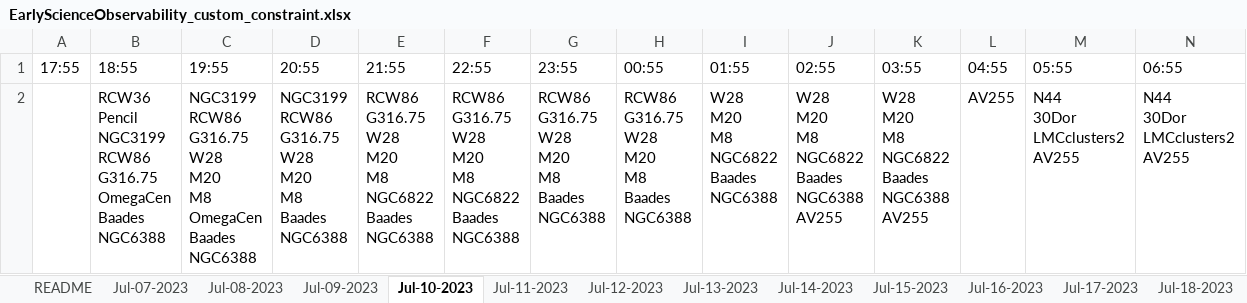
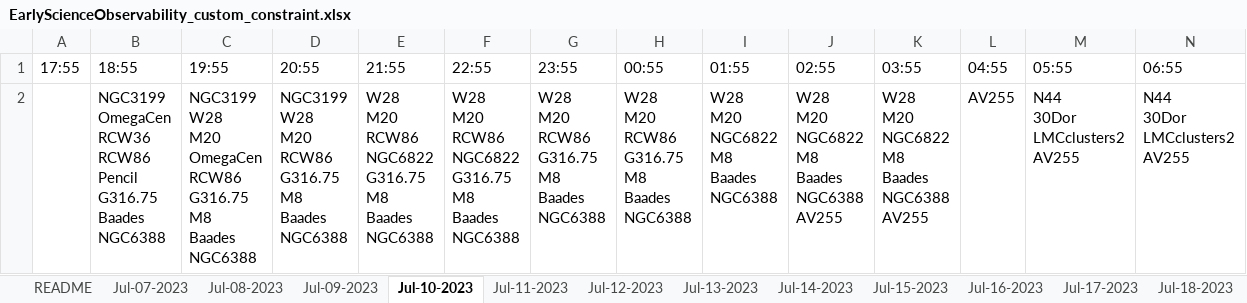
Before and after one commit to sdss/lvm_early_science, an Excel workbook: target_observability/EarlyScienceObservability_custom_constraint.xlsx, sheet Jul-10-2023, drawn as a sheet; values as stored, in another font and other column widths than the file's, no borders; ↵ is a line break in a cell; the diff names each change by its address in the sheet, - before the commit and + after, or states it on an @@ line.

```diff
--- a/target_observability/EarlyScienceObservability_custom_constraint.xlsx (sheet Jul-10-2023)
+++ b/target_observability/EarlyScienceObservability_custom_constraint.xlsx (sheet Jul-10-2023)
-B2 (18:55): RCW36 ↵ Pencil ↵ NGC3199 ↵ RCW86 ↵ G316.75 ↵ OmegaCen ↵ Baades ↵ NGC6388
+B2 (18:55): NGC3199 ↵ OmegaCen ↵ RCW36 ↵ RCW86 ↵ Pencil ↵ G316.75 ↵ Baades ↵ NGC6388
-C2 (19:55): NGC3199 ↵ RCW86 ↵ G316.75 ↵ W28 ↵ M20 ↵ M8 ↵ OmegaCen ↵ Baades ↵ NGC6388
+C2 (19:55): NGC3199 ↵ W28 ↵ M20 ↵ OmegaCen ↵ RCW86 ↵ G316.75 ↵ M8 ↵ Baades ↵ NGC6388
-D2 (20:55): NGC3199 ↵ RCW86 ↵ G316.75 ↵ W28 ↵ M20 ↵ M8 ↵ Baades…
+D2 (20:55): NGC3199 ↵ W28 ↵ M20 ↵ RCW86 ↵ G316.75 ↵ M8 ↵ Baades…
-E2 (21:55): RCW86 ↵ G316.75 ↵ W28 ↵ M20 ↵ M8 ↵ NGC6822 ↵ Baades ↵ NGC6388
+E2 (21:55): W28 ↵ M20 ↵ RCW86 ↵ NGC6822 ↵ G316.75 ↵ M8 ↵ Baades ↵ NGC6388
-F2 (22:55): RCW86 ↵ G316.75 ↵ W28 ↵ M20 ↵ M8 ↵ NGC6822 ↵ Baades ↵ NGC6388
+F2 (22:55): W28 ↵ M20 ↵ RCW86 ↵ NGC6822 ↵ G316.75 ↵ M8 ↵ Baades ↵ NGC6388
-G2 (23:55): RCW86 ↵ G316.75 ↵ W28 ↵ M20 ↵ M8 ↵ Baades ↵ NGC6388
+G2 (23:55): W28 ↵ M20 ↵ RCW86 ↵ G316.75 ↵ M8 ↵ Baades ↵ NGC6388
-H2 (00:55): RCW86 ↵ G316.75 ↵ W28 ↵ M20 ↵ M8 ↵ Baades ↵ NGC6388
+H2 (00:55): W28 ↵ M20 ↵ RCW86 ↵ G316.75 ↵ M8 ↵ Baades ↵ NGC6388
-I2 (01:55): W28 ↵ M20 ↵ M8 ↵ NGC6822 ↵ Baades ↵ NGC6388
+I2 (01:55): W28 ↵ M20 ↵ NGC6822 ↵ M8 ↵ Baades ↵ NGC6388
-J2 (02:55): W28 ↵ M20 ↵ M8 ↵ NGC6822 ↵ Baades ↵ NGC6388 ↵ AV255
+J2 (02:55): W28 ↵ M20 ↵ NGC6822 ↵ M8 ↵ Baades ↵ NGC6388 ↵ AV255
-K2 (03:55): W28 ↵ M20 ↵ M8 ↵ NGC6822 ↵ Baades ↵ NGC6388 ↵ AV255
+K2 (03:55): W28 ↵ M20 ↵ NGC6822 ↵ M8 ↵ Baades ↵ NGC6388 ↵ AV255
```
Also changed, not shown: sheet Jul-07-2023, sheet Jul-11-2023, sheet Jul-26-2023, sheet Jul-24-2023, sheet Jul-25-2023, sheet Jul-12-2023, 18 more sheets, 3 other files.
